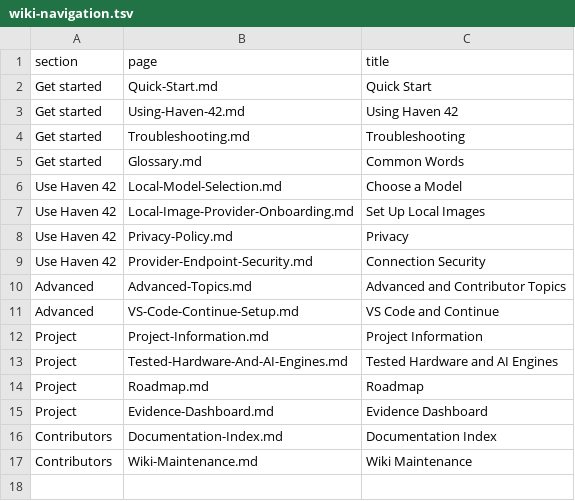
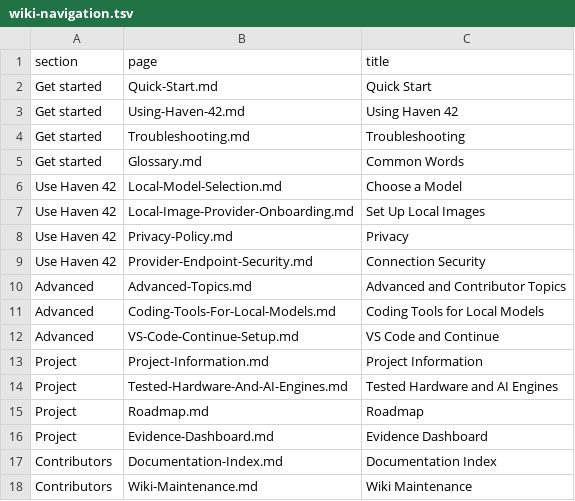
Before and after one commit to hysel/haven-42, a TSV file: config/wiki-navigation.tsv, drawn as a sheet.

```diff
--- a/config/wiki-navigation.tsv
+++ b/config/wiki-navigation.tsv
@@ -10,2 +10,3 @@ Use Haven 42	Provider-Endpoint-Security.md	Connection Security
 Advanced	Advanced-Topics.md	Advanced and Contributor Topics
+Advanced	Coding-Tools-For-Local-Models.md	Coding Tools for Local Models
 Advanced	VS-Code-Continue-Setup.md	VS Code and Continue
```
Also changed, not shown: config/wiki-sync.tsv, 26 other files.
